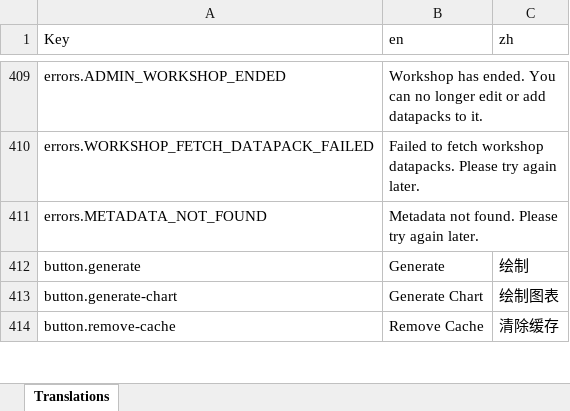
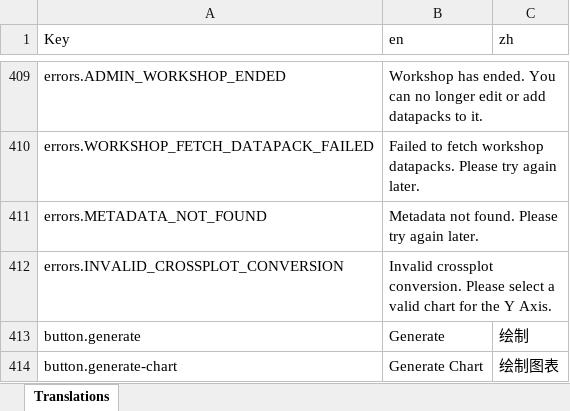
Before and after one commit to earthhistoryviz/tsconline, an Excel workbook: server/assets/translation.xlsx, sheet Translations, drawn as a sheet; only a part is shown, gaps mark what is left out; the shorter side is filled out with more unchanged rows; values as stored, in another font and other column widths than the file's, no borders; the diff names each change by its address in the sheet, - before the commit and + after, or states it on an @@ line.

```diff
--- a/server/assets/translation.xlsx (sheet Translations)
+++ b/server/assets/translation.xlsx (sheet Translations)
+row 412: errors.INVALID_CROSSPLOT_CONVERSION | Invalid crossplot conversion. Please select a valid chart for the Y Axis.
```
Also changed, not shown: 3 other files.
